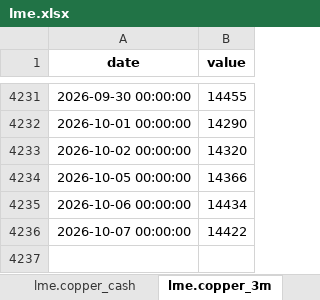
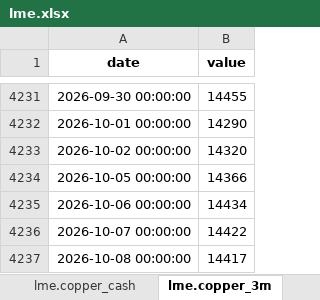
Before and after one commit to khanhnq2209-web/app-macro-vn-view-01, an Excel workbook: data/cache/lme.xlsx, sheet lme.copper_3m, drawn as a sheet; only a part is shown, gaps mark what is left out; values as stored, in another font and other column widths than the file's, no borders; the diff names each change by its address in the sheet, - before the commit and + after, or states it on an @@ line.

```diff
--- a/data/cache/lme.xlsx (sheet lme.copper_3m)
+++ b/data/cache/lme.xlsx (sheet lme.copper_3m)
+row 4237: 2026-10-08 00:00:00 | 14417
```
Also changed, not shown: sheet _meta, sheet lme.copper_cash, sheet lme.copper_stock, 51 other files.
